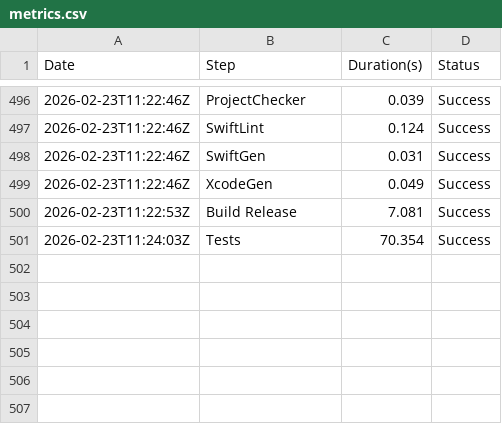
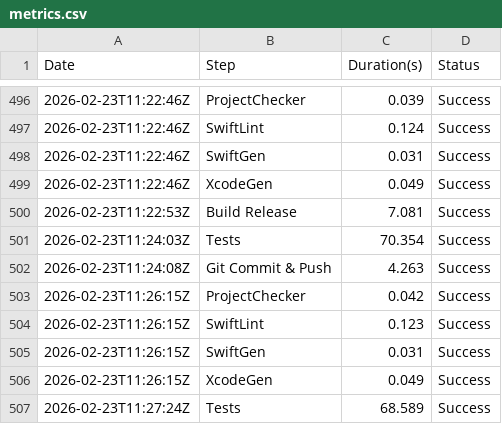
Before and after one commit to Nearbe/chat, a CSV file: metrics.csv, drawn as a sheet; only a part is shown, gaps mark what is left out.

```diff
--- a/metrics.csv
+++ b/metrics.csv
@@ -501 +501,7 @@ Date,Step,Duration(s),Status
 2026-02-23T11:24:03Z,Tests,70.354,Success
+2026-02-23T11:24:08Z,Git Commit & Push,4.263,Success
+2026-02-23T11:26:15Z,ProjectChecker,0.042,Success
+2026-02-23T11:26:15Z,SwiftLint,0.123,Success
+2026-02-23T11:26:15Z,SwiftGen,0.031,Success
+2026-02-23T11:26:15Z,XcodeGen,0.049,Success
+2026-02-23T11:27:24Z,Tests,68.589,Success
```
Also changed, not shown: 4 other files.
